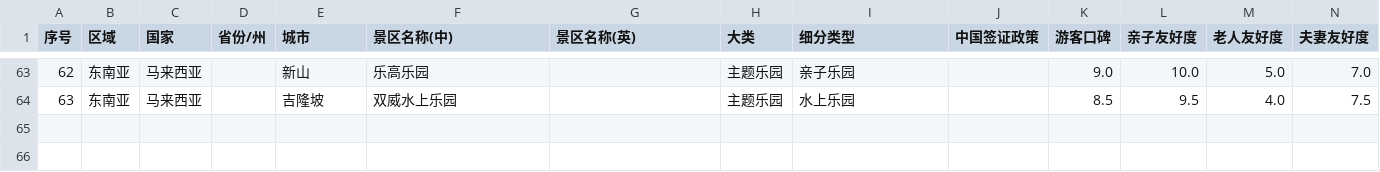
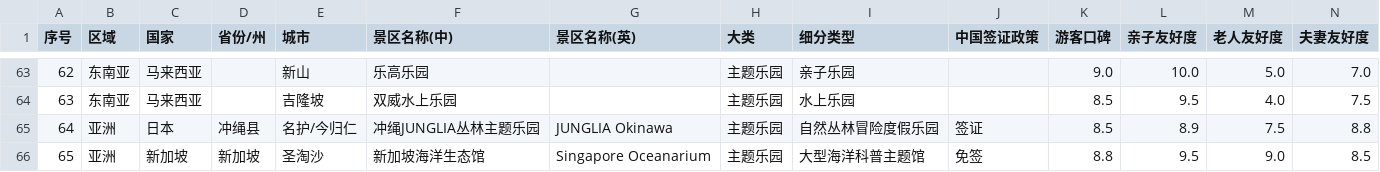
Before and after one commit to host452b/travel_with_family, a CSV file: asia_resorts_parks.csv, drawn as a sheet; only a part is shown, gaps mark what is left out; rows hold the shown columns only; the diff names each change by its address in the sheet, - before the commit and + after, or states it on an @@ line.

```diff
--- a/asia_resorts_parks.csv
+++ b/asia_resorts_parks.csv
+row 65: 64 | 亚洲 | 日本 | 冲绳县 | 名护/今归仁 | 冲绳JUNGLIA丛林主题乐园 | JUNGLIA Okinawa | 主题乐园 | 自然丛林冒险度假乐园 | 签证 | 8.5 | 8.9 | 7.5 | 8.8
+row 66: 65 | 亚洲 | 新加坡 | 新加坡 | 圣淘沙 | 新加坡海洋生态馆 | Singapore Oceanarium | 主题乐园 | 大型海洋科普主题馆 | 免签 | 8.8 | 9.5 | 9.0 | 8.5
```
Also changed, not shown: asia_oceania_scenic_spots.csv, china_5a_scenic_spots.csv, 12 other files.
